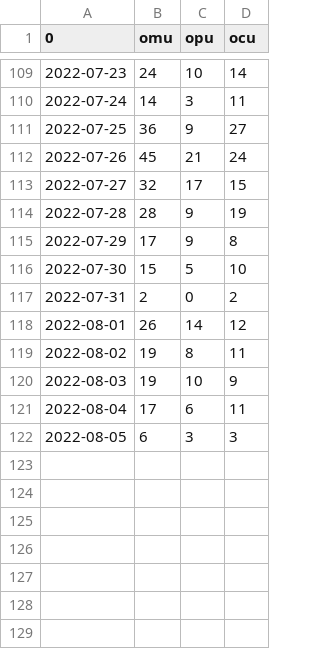
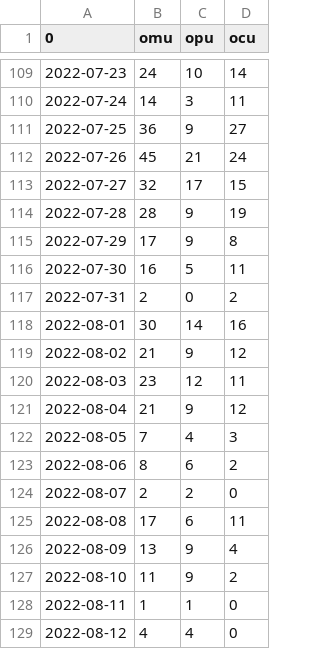
Before and after one commit to asha-ndf/omu-covid19-chart, a CSV file: data/graph_data.csv, drawn as a sheet; only a part is shown, gaps mark what is left out.

Commit message:
update data

```diff
--- a/data/graph_data.csv
+++ b/data/graph_data.csv
@@ -115,8 +115,15 @@
 2022-07-29,17,9,8
-2022-07-30,15,5,10
+2022-07-30,16,5,11
 2022-07-31,2,0,2
-2022-08-01,26,14,12
-2022-08-02,19,8,11
-2022-08-03,19,10,9
-2022-08-04,17,6,11
-2022-08-05,6,3,3
+2022-08-01,30,14,16
+2022-08-02,21,9,12
+2022-08-03,23,12,11
+2022-08-04,21,9,12
+2022-08-05,7,4,3
+2022-08-06,8,6,2
+2022-08-07,2,2,0
+2022-08-08,17,6,11
+2022-08-09,13,9,4
+2022-08-10,11,9,2
+2022-08-11,1,1,0
+2022-08-12,4,4,0
```
